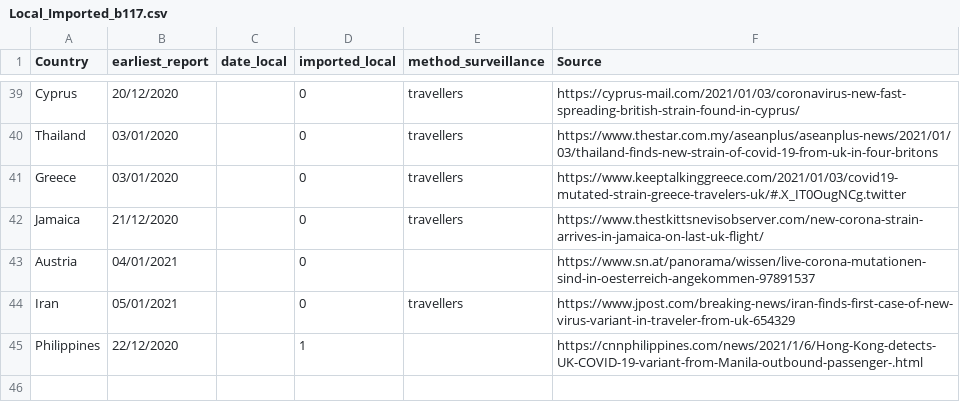
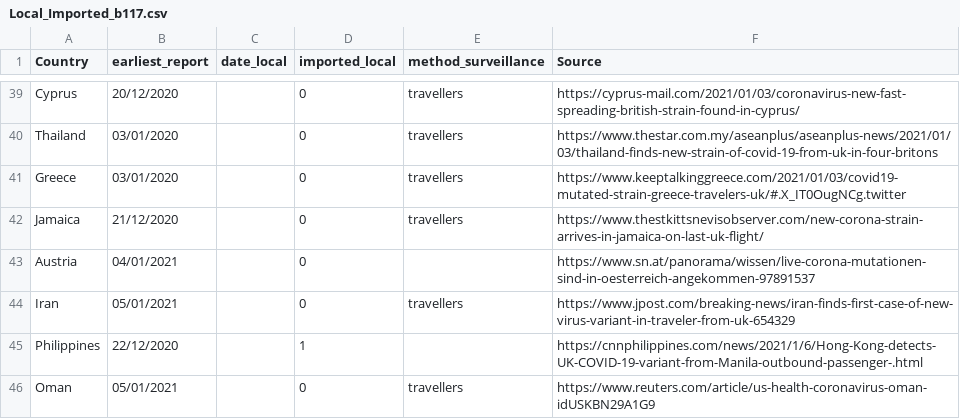
Before and after one commit to cov-lineages/lineages-website-old, a CSV file: _data/Local_Imported_b117.csv, drawn as a sheet; only a part is shown, gaps mark what is left out.

Commit message:
Update Local_Imported_b117.csv

```diff
--- a/_data/Local_Imported_b117.csv
+++ b/_data/Local_Imported_b117.csv
@@ -45 +45,2 @@ Iran,05/01/2021,,0,travellers,https://www.jpost.com/breaking-news/iran-finds-fir
 Philippines,22/12/2020,,1,,https://cnnphilippines.com/news/2021/1/6/Hong-Kong-detects-UK-COVID-19-variant-from-Manila-outbound-passenger-.html
+Oman, 05/01/2021,,0,travellers,https://www.reuters.com/article/us-health-coronavirus-oman-idUSKBN29A1G9
```
